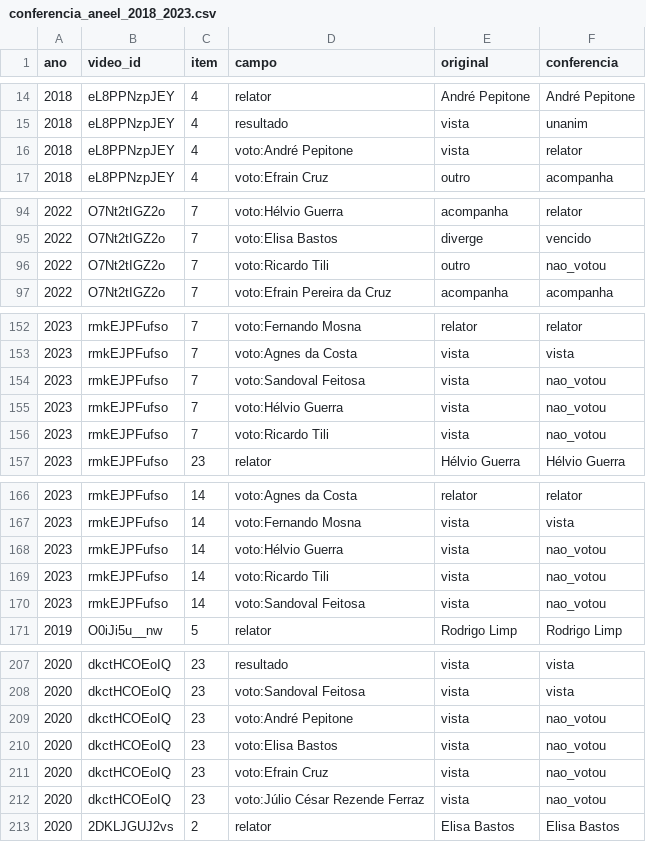
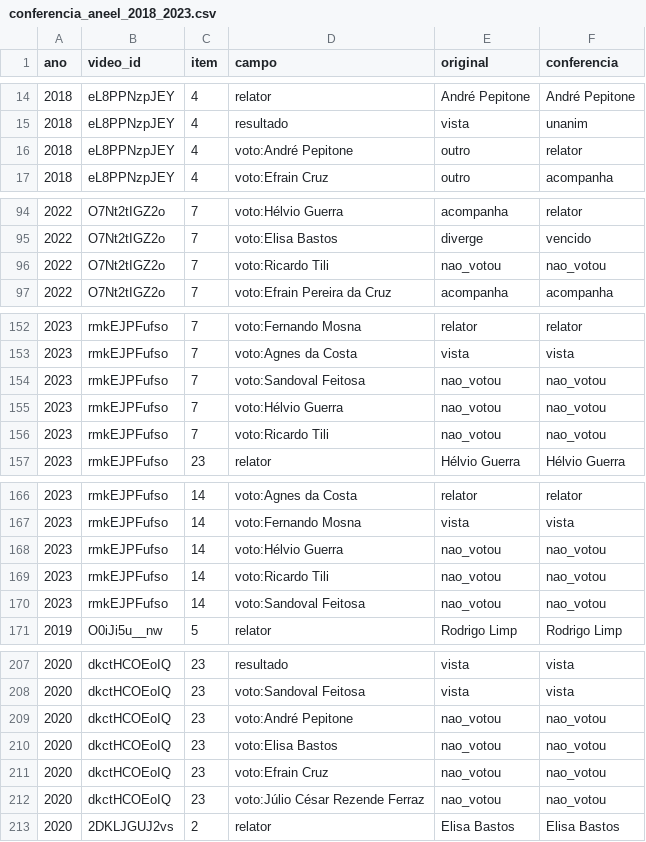
Before and after one commit to Joaodesouzanery/REGULACAO-GRUPONERY, a CSV file: agencias/aneel/qualidade/conferencia_aneel_2018_2023.csv, drawn as a sheet; only a part is shown, gaps mark what is left out; the diff covers the shown part only.

```diff
--- a/agencias/aneel/qualidade/conferencia_aneel_2018_2023.csv
+++ b/agencias/aneel/qualidade/conferencia_aneel_2018_2023.csv
@@ -15,3 +15,3 @@ ano,video_id,item,campo,original,conferencia
 2018,eL8PPNzpJEY,4,resultado,vista,unanim
-2018,eL8PPNzpJEY,4,voto:André Pepitone,vista,relator
+2018,eL8PPNzpJEY,4,voto:André Pepitone,outro,relator
 2018,eL8PPNzpJEY,4,voto:Efrain Cruz,outro,acompanha
@@ -95,3 +95,3 @@ ano,video_id,item,campo,original,conferencia
 2022,O7Nt2tIGZ2o,7,voto:Elisa Bastos,diverge,vencido
-2022,O7Nt2tIGZ2o,7,voto:Ricardo Tili,outro,nao_votou
+2022,O7Nt2tIGZ2o,7,voto:Ricardo Tili,nao_votou,nao_votou
 2022,O7Nt2tIGZ2o,7,voto:Efrain Pereira da Cruz,acompanha,acompanha
@@ -153,5 +153,5 @@ ano,video_id,item,campo,original,conferencia
 2023,rmkEJPFufso,7,voto:Agnes da Costa,vista,vista
-2023,rmkEJPFufso,7,voto:Sandoval Feitosa,vista,nao_votou
-2023,rmkEJPFufso,7,voto:Hélvio Guerra,vista,nao_votou
-2023,rmkEJPFufso,7,voto:Ricardo Tili,vista,nao_votou
+2023,rmkEJPFufso,7,voto:Sandoval Feitosa,nao_votou,nao_votou
+2023,rmkEJPFufso,7,voto:Hélvio Guerra,nao_votou,nao_votou
+2023,rmkEJPFufso,7,voto:Ricardo Tili,nao_votou,nao_votou
 2023,rmkEJPFufso,23,relator,Hélvio Guerra,Hélvio Guerra
@@ -167,5 +167,5 @@ ano,video_id,item,campo,original,conferencia
 2023,rmkEJPFufso,14,voto:Fernando Mosna,vista,vista
-2023,rmkEJPFufso,14,voto:Hélvio Guerra,vista,nao_votou
-2023,rmkEJPFufso,14,voto:Ricardo Tili,vista,nao_votou
-2023,rmkEJPFufso,14,voto:Sandoval Feitosa,vista,nao_votou
+2023,rmkEJPFufso,14,voto:Hélvio Guerra,nao_votou,nao_votou
+2023,rmkEJPFufso,14,voto:Ricardo Tili,nao_votou,nao_votou
+2023,rmkEJPFufso,14,voto:Sandoval Feitosa,nao_votou,nao_votou
 2019,O0iJi5u__nw,5,relator,Rodrigo Limp,Rodrigo Limp
@@ -208,6 +208,6 @@ ano,video_id,item,campo,original,conferencia
 2020,dkctHCOEoIQ,23,voto:Sandoval Feitosa,vista,vista
-2020,dkctHCOEoIQ,23,voto:André Pepitone,vista,nao_votou
-2020,dkctHCOEoIQ,23,voto:Elisa Bastos,vista,nao_votou
-2020,dkctHCOEoIQ,23,voto:Efrain Cruz,vista,nao_votou
-2020,dkctHCOEoIQ,23,voto:Júlio César Rezende Ferraz,vista,nao_votou
+2020,dkctHCOEoIQ,23,voto:André Pepitone,nao_votou,nao_votou
+2020,dkctHCOEoIQ,23,voto:Elisa Bastos,nao_votou,nao_votou
+2020,dkctHCOEoIQ,23,voto:Efrain Cruz,nao_votou,nao_votou
+2020,dkctHCOEoIQ,23,voto:Júlio César Rezende Ferraz,nao_votou,nao_votou
 2020,2DKLJGUJ2vs,2,relator,Elisa Bastos,Elisa Bastos
```
Also changed, not shown: 2 edited cells elsewhere in this file, agencias/aneel/qualidade/conferencia_aneel_2024_2026.csv, 6 other files.
